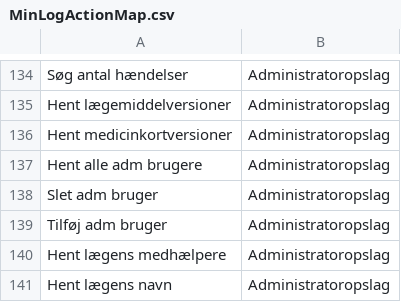
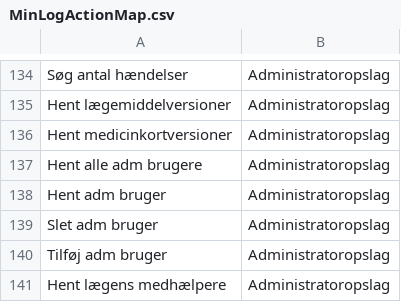
Before and after one commit to trifork/fmk-minlog-categories, a CSV file: src/MinLogActionMap.csv, drawn as a sheet; only a part is shown, gaps mark what is left out; the shorter side is filled out with more unchanged rows; the diff names each change by its address in the sheet, - before the commit and + after, or states it on an @@ line.

Commit message:
FMK-3953: Tilføjet hent administrator fra adm gui'en

```diff
--- a/src/MinLogActionMap.csv
+++ b/src/MinLogActionMap.csv
+row 138: Hent adm bruger | Administratoropslag
```
